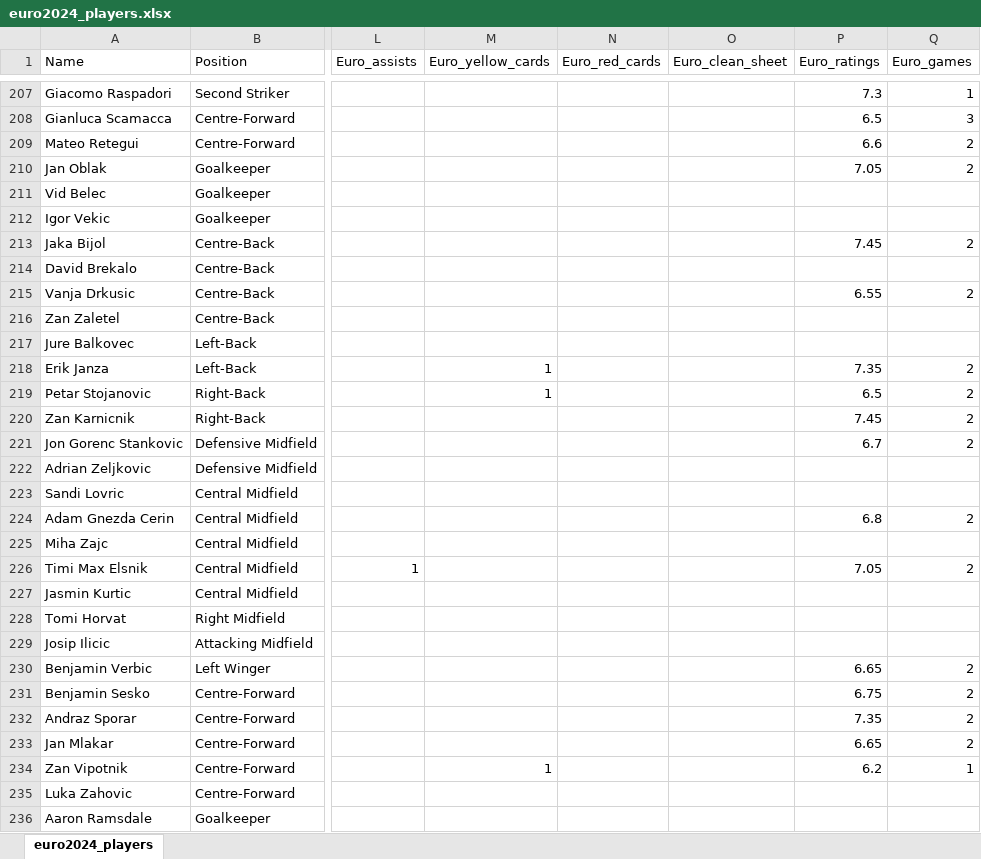
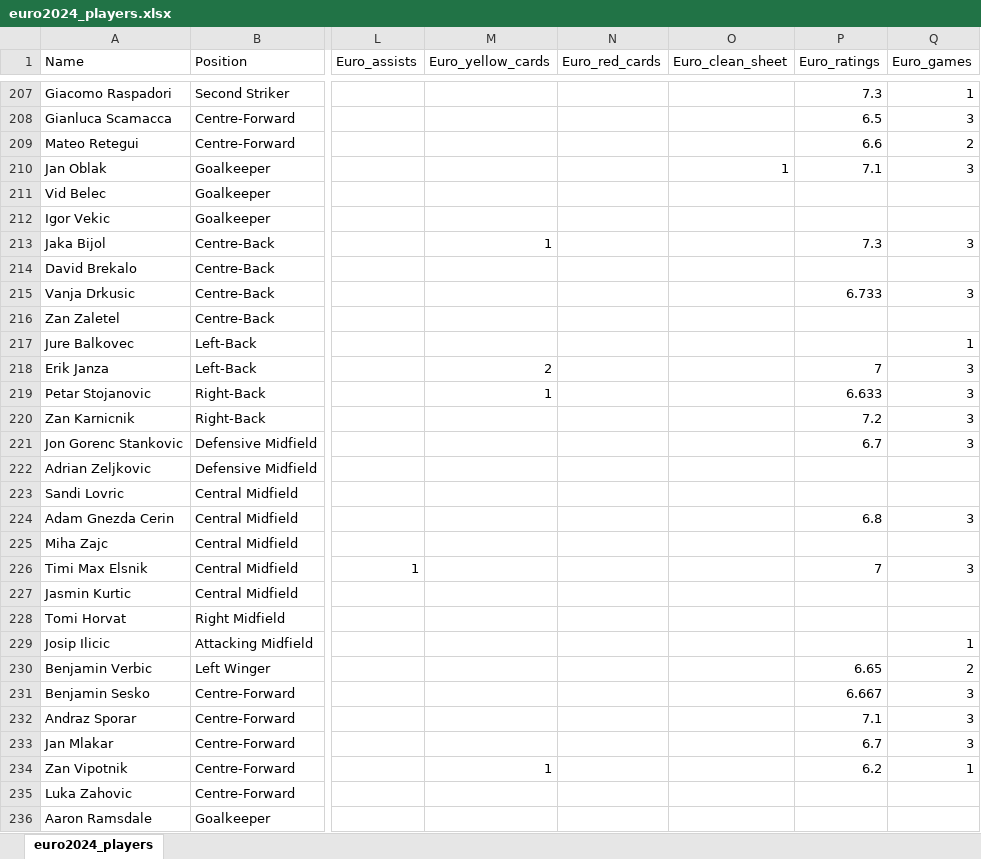
Before and after one commit to itayassor236/EuroCopa_24, an Excel workbook: backend/excels/euro2024_players.xlsx, sheet euro2024_players, drawn as a sheet; only a part is shown, gaps mark what is left out; values as stored, in another font and other column widths than the file's, no borders; the diff covers the shown part only; the diff names each change by its address in the sheet, - before the commit and + after, or states it on an @@ line.

```diff
--- a/backend/excels/euro2024_players.xlsx (sheet euro2024_players)
+++ b/backend/excels/euro2024_players.xlsx (sheet euro2024_players)
-O210 (Euro_clean_sheet): (empty)
+O210 (Euro_clean_sheet): 1
-P210 (Euro_ratings): 7.05
+P210 (Euro_ratings): 7.1
-Q210 (Euro_games): 2
+Q210 (Euro_games): 3
-M213 (Euro_yellow_cards): (empty)
+M213 (Euro_yellow_cards): 1
-P213 (Euro_ratings): 7.45
+P213 (Euro_ratings): 7.3
-Q213 (Euro_games): 2
+Q213 (Euro_games): 3
-P215 (Euro_ratings): 6.55
+P215 (Euro_ratings): 6.733
-Q215 (Euro_games): 2
+Q215 (Euro_games): 3
-Q217 (Euro_games): (empty)
+Q217 (Euro_games): 1
-M218 (Euro_yellow_cards): 1
+M218 (Euro_yellow_cards): 2
-P218 (Euro_ratings): 7.35
+P218 (Euro_ratings): 7
-Q218:Q221 (Euro_games): 2
+Q218:Q221 (Euro_games): 3
-P219 (Euro_ratings): 6.5
+P219 (Euro_ratings): 6.633
-P220 (Euro_ratings): 7.45
+P220 (Euro_ratings): 7.2
-Q224 (Euro_games): 2
+Q224 (Euro_games): 3
-P226 (Euro_ratings): 7.05
+P226 (Euro_ratings): 7
-Q226 (Euro_games): 2
+Q226 (Euro_games): 3
-Q229 (Euro_games): (empty)
+Q229 (Euro_games): 1
-P231 (Euro_ratings): 6.75
+P231 (Euro_ratings): 6.667
-Q231:Q233 (Euro_games): 2
+Q231:Q233 (Euro_games): 3
-P232 (Euro_ratings): 7.35
+P232 (Euro_ratings): 7.1
-P233 (Euro_ratings): 6.65
+P233 (Euro_ratings): 6.7
```
Also changed, not shown: 219 edited cells elsewhere in this sheet, backend/excels/COPA_AMERICA_2024.xlsx, backend/excels/EURO_2024.xlsx, 1 other file.
